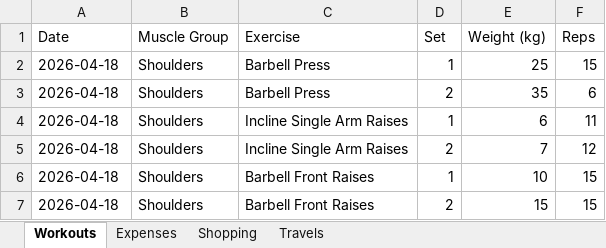
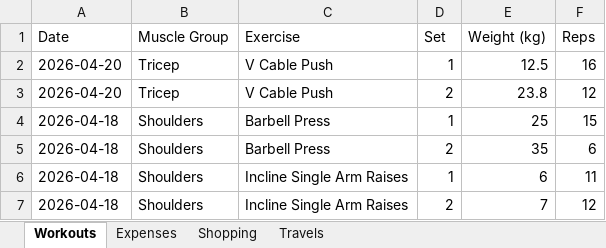
Before and after one commit to itspraveenk/Praveen_Fitness_App, an Excel workbook: data/backup.xlsx, sheet Workouts, drawn as a sheet; only a part is shown; the shorter side is filled out with more unchanged rows; values as stored, in another font and other column widths than the file's, no borders; the diff names each change by its address in the sheet, - before the commit and + after, or states it on an @@ line.

Commit message:
Backup: 2026-04-20T07:19:25.326Z

```diff
--- a/data/backup.xlsx (sheet Workouts)
+++ b/data/backup.xlsx (sheet Workouts)
+row 2: 2026-04-20 | Tricep | V Cable Push | 1 | 12.5 | 16
+row 3: 2026-04-20 | Tricep | V Cable Push | 2 | 23.8 | 12
```
